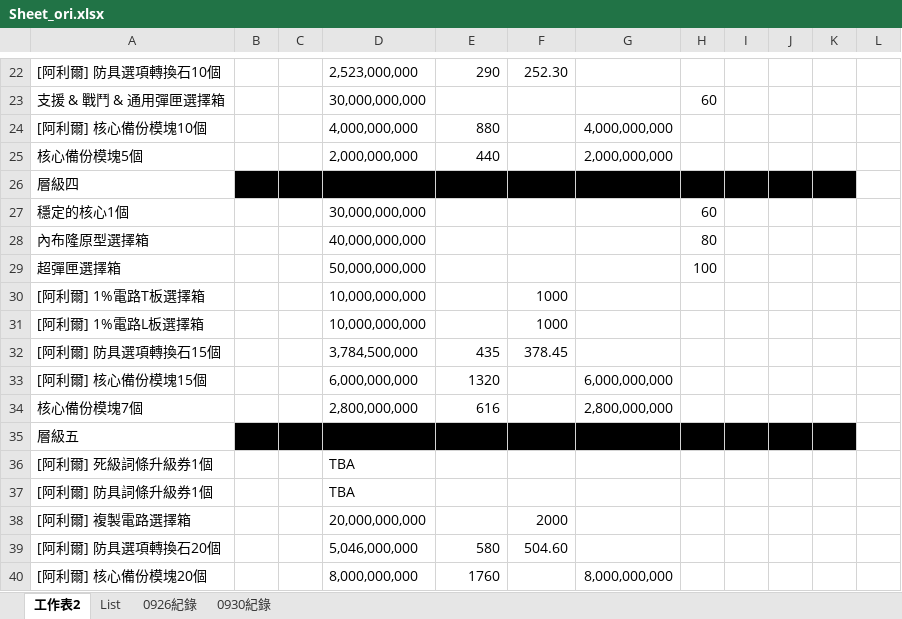
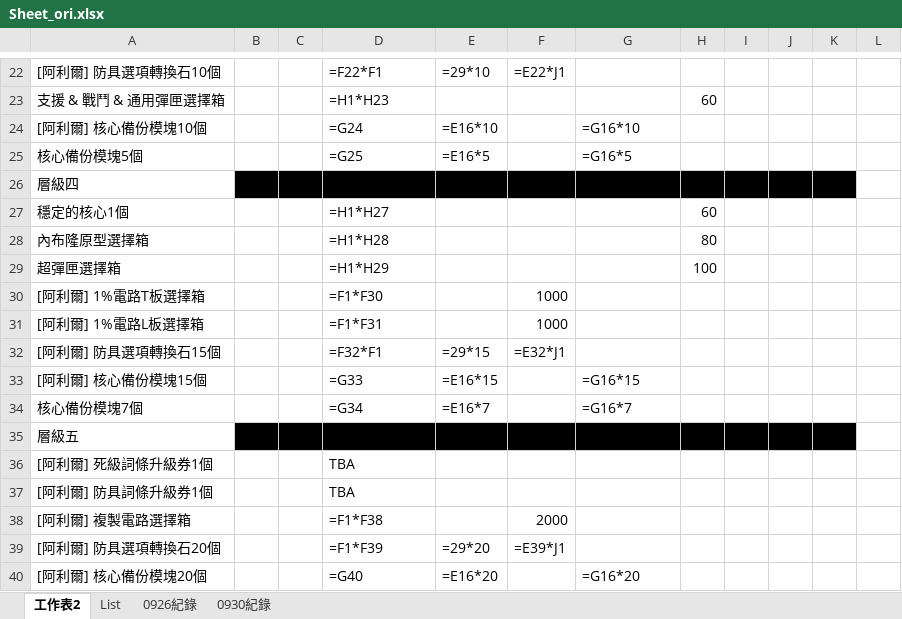
Before and after one commit to yixiwinston/ElswordTW_DarkElfMarket_Data, an Excel workbook: Sheet_ori.xlsx, sheet 工作表2, drawn as a sheet; only a part is shown, gaps mark what is left out; values as stored, in another font and other column widths than the file's, no borders; formulas without a stored value are shown as written; the diff covers the shown part only; the diff names each change by its address in the sheet, - before the commit and + after, or states it on an @@ line.

```diff
--- a/Sheet_ori.xlsx (sheet 工作表2)
+++ b/Sheet_ori.xlsx (sheet 工作表2)
-D22: 2,523,000,000
+D22: =F22*F1
-E22: 290
+E22: =29*10
-F22: 252.30
+F22: =E22*J1
-D23: 30,000,000,000
+D23: =H1*H23
-D24: 4,000,000,000
+D24: =G24
-E24: 880
+E24: =E16*10
-G24: 4,000,000,000
+G24: =G16*10
-D25: 2,000,000,000
+D25: =G25
-E25: 440
+E25: =E16*5
-G25: 2,000,000,000
+G25: =G16*5
-D27: 30,000,000,000
+D27: =H1*H27
-D28: 40,000,000,000
+D28: =H1*H28
-D29: 50,000,000,000
+D29: =H1*H29
-D30: 10,000,000,000
+D30: =F1*F30
-D31: 10,000,000,000
+D31: =F1*F31
-D32: 3,784,500,000
+D32: =F32*F1
-E32: 435
+E32: =29*15
-F32: 378.45
+F32: =E32*J1
-D33: 6,000,000,000
+D33: =G33
-E33: 1320
+E33: =E16*15
-G33: 6,000,000,000
+G33: =G16*15
-D34: 2,800,000,000
+D34: =G34
-E34: 616
+E34: =E16*7
-G34: 2,800,000,000
+G34: =G16*7
-D38: 20,000,000,000
+D38: =F1*F38
-D39: 5,046,000,000
+D39: =F1*F39
-E39: 580
+E39: =29*20
-F39: 504.60
+F39: =E39*J1
-D40: 8,000,000,000
+D40: =G40
-E40: 1760
+E40: =E16*20
-G40: 8,000,000,000
+G40: =G16*20
```
Also changed, not shown: 1 added row, 1 removed row and 31 edited cells elsewhere in this sheet, sheet 0926紀錄, sheet 0930紀錄, Sheet.xlsx, 1 other file.
